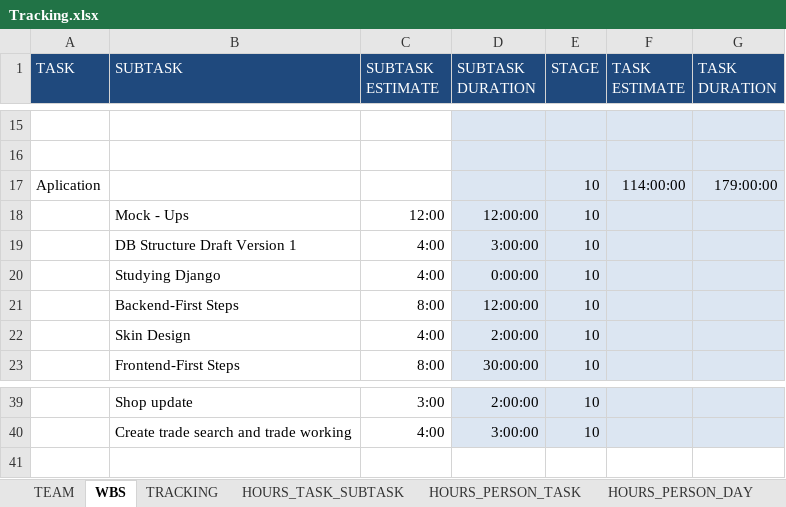
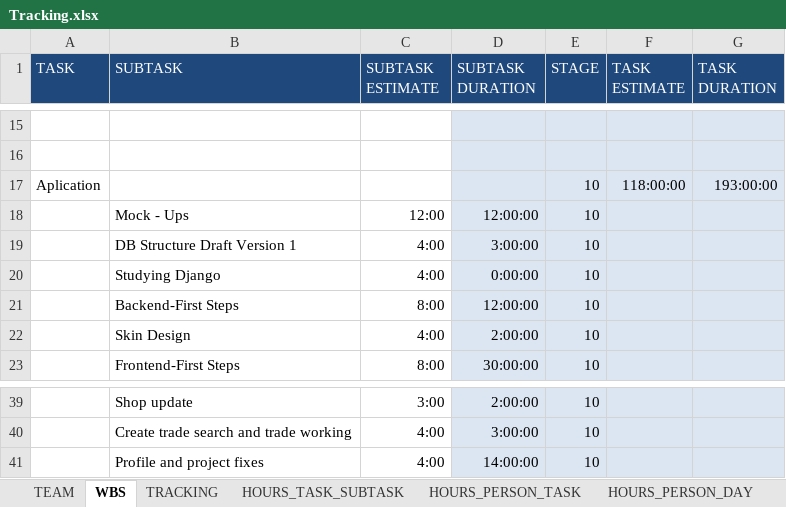
Before and after one commit to Ballingo/Drafts-Ballingo, an Excel workbook: Tracking.xlsx, sheet WBS, drawn as a sheet; only a part is shown, gaps mark what is left out; values as stored, in another font and other column widths than the file's, no borders; the diff names each change by its address in the sheet, - before the commit and + after, or states it on an @@ line.

```diff
--- a/Tracking.xlsx (sheet WBS)
+++ b/Tracking.xlsx (sheet WBS)
-F17 (TASK ESTIMATE): 114:00:00
+F17 (TASK ESTIMATE): 118:00:00
-G17 (TASK DURATION): 179:00:00
+G17 (TASK DURATION): 193:00:00
+row 41:  | Profile and project fixes | 4:00 | 14:00:00 | 10
```
Also changed, not shown: sheet TRACKING, sheet HOURS_PERSON_DAY, sheet HOURS_PERSON_TASK, sheet HOURS_TASK_SUBTASK, charts or pictures.
